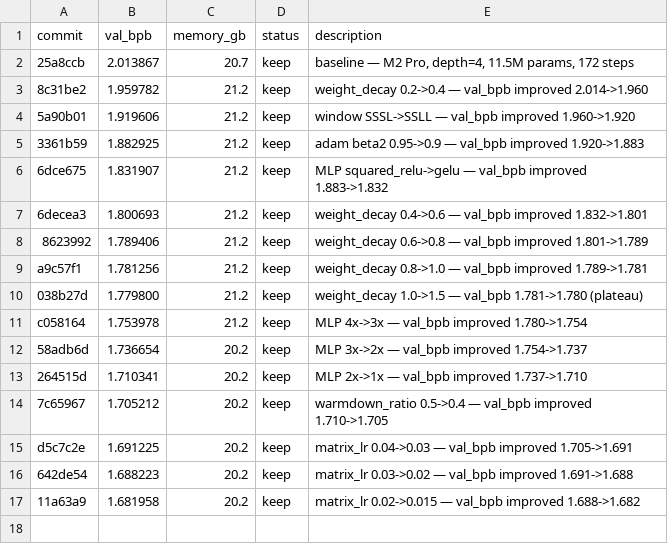
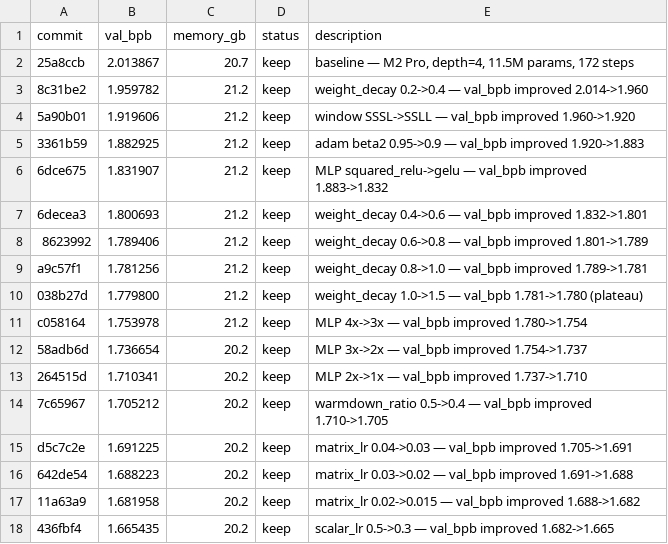
Before and after one commit to PersonalRec/GPT-autoresearch, a TSV file: results.tsv, drawn as a sheet; the diff names each change by its address in the sheet, - before the commit and + after, or states it on an @@ line.

```diff
--- a/results.tsv
+++ b/results.tsv
+row 18: 436fbf4 | 1.665435 | 20.2 | keep | scalar_lr 0.5->0.3 — val_bpb improved 1.682->1.665
```
Also changed, not shown: dojo_results.tsv, loop_results.tsv, 1 other file.
